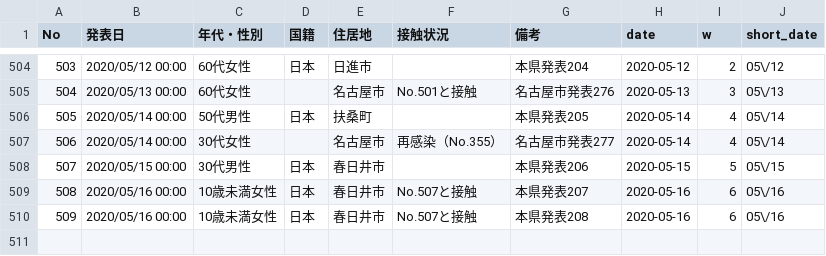
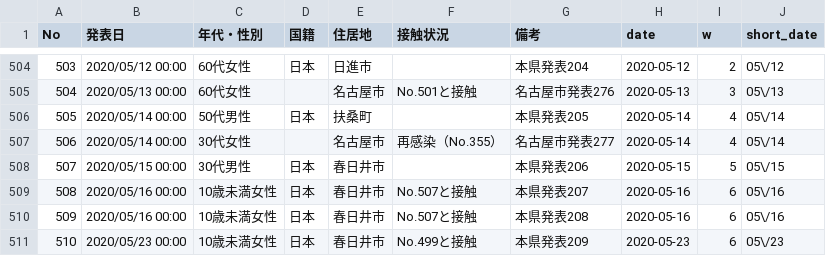
Before and after one commit to yoshitaka7/covid19, a CSV file: patients.csv, drawn as a sheet; only a part is shown, gaps mark what is left out; the diff names each change by its address in the sheet, - before the commit and + after, or states it on an @@ line.

```diff
--- a/patients.csv
+++ b/patients.csv
+row 511: 510 | 2020/05/23 00:00 | 10歳未満女性 | 日本 | 春日井市 | No.499と接触 | 本県発表209 | 2020-05-23 | 6 | 05\/23
```
Also changed, not shown: main_summary_history.csv, source.csv, 2 other files.
